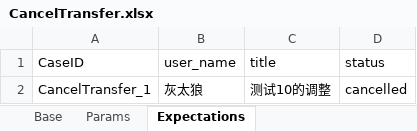
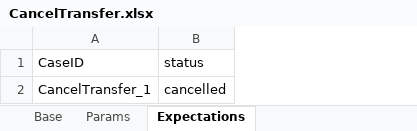
Before and after one commit to GuchenLanyue/QiFeiApi, an Excel workbook: sources/case/CancelTransfer.xlsx, sheet Expectations, drawn as a sheet; values as stored, in another font and other column widths than the file's, no borders; the diff names each change by its address in the sheet, - before the commit and + after, or states it on an @@ line.

```diff
--- a/sources/case/CancelTransfer.xlsx (sheet Expectations)
+++ b/sources/case/CancelTransfer.xlsx (sheet Expectations)
-column B, rows 1-2: user_name | 灰太狼
-column C, rows 1-2: title | 测试10的调整
```
Also changed, not shown: sources/case/ApprovalTypes.xlsx, sources/case/Auth.xlsx, 17 other files.
